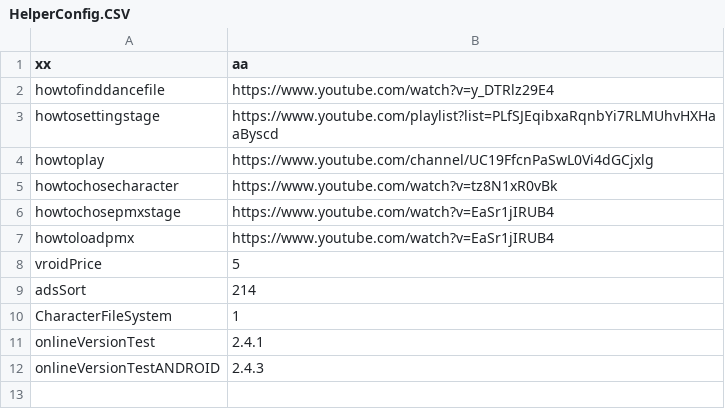
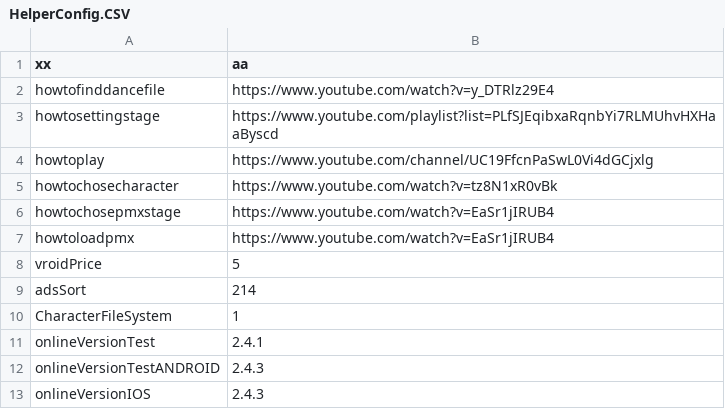
Before and after one commit to Personuo/DollDancer, a CSV file: HelperConfig.CSV, drawn as a sheet.

Commit message:
Update HelperConfig.CSV
4212

```diff
--- a/HelperConfig.CSV
+++ b/HelperConfig.CSV
@@ -12 +12,2 @@ onlineVersionTest|2.4.1
 onlineVersionTestANDROID|2.4.3
+onlineVersionIOS|2.4.3
```
